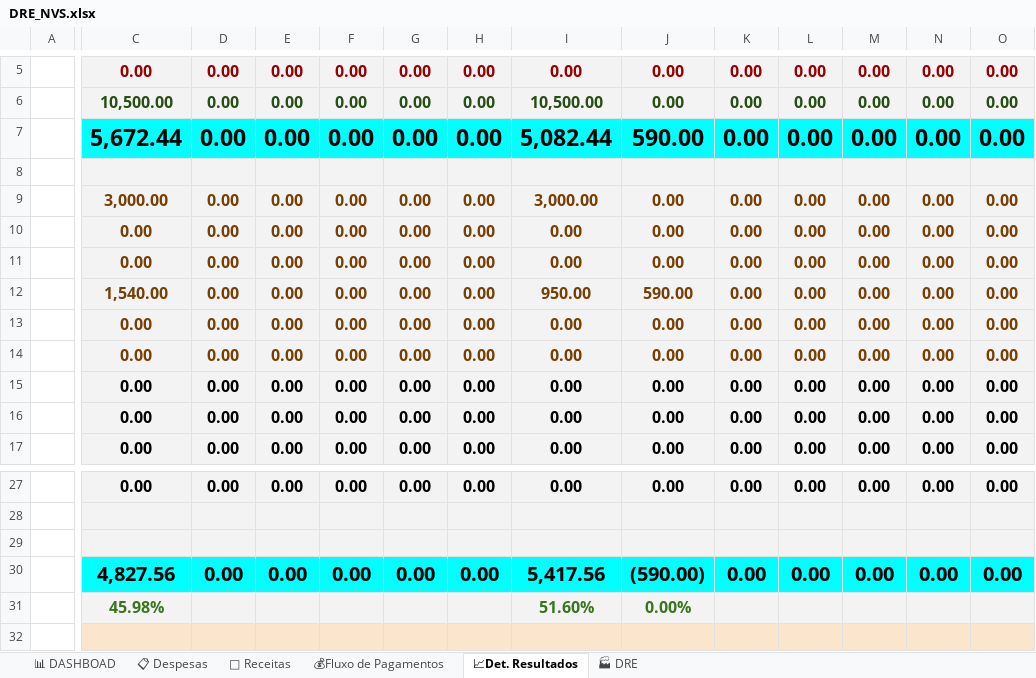
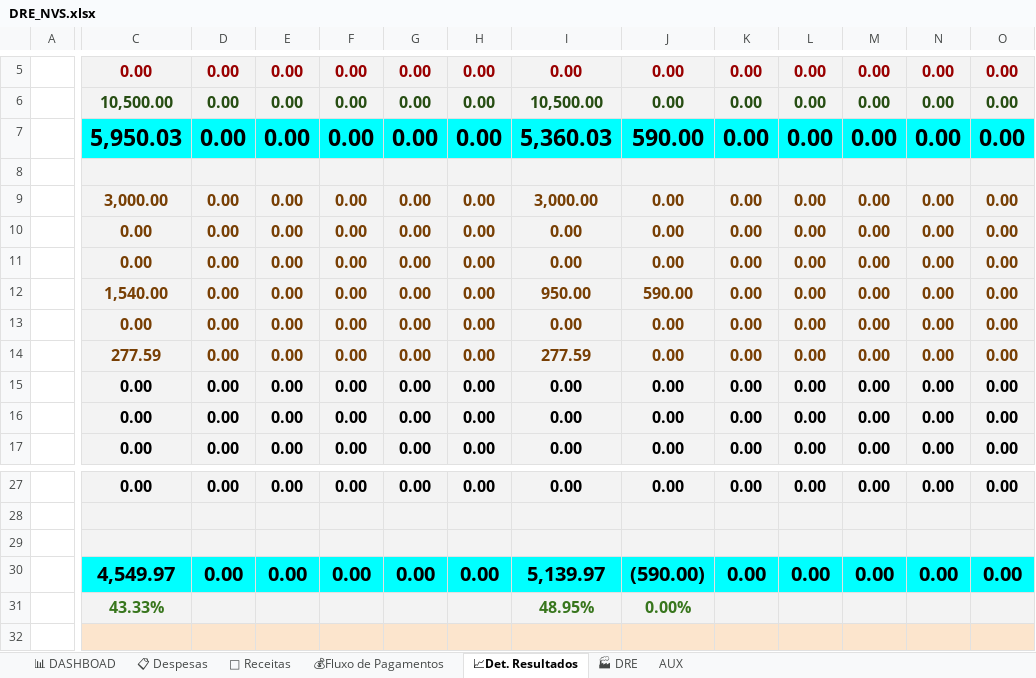
Before and after one commit to NevesPNG68/NVS-CONSULTORIA, an Excel workbook: DRE_NVS.xlsx, sheet 📈Det. Resultados, drawn as a sheet; only a part is shown, gaps mark what is left out; values as stored, in another font and other column widths than the file's, no borders; conditional formats not drawn; removed rows and columns are numbered as before the commit, all else as after; rows hold the shown columns only; the diff covers the shown part only; the diff names each change by its address in the sheet, - before the commit and + after, or states it on an @@ line.

```diff
--- a/DRE_NVS.xlsx (sheet 📈Det. Resultados)
+++ b/DRE_NVS.xlsx (sheet 📈Det. Resultados)
@@ sheet tab unhidden: AUX @@
-C7: 5,672.44
+C7: 5,950.03
-I7: 5,082.44
+I7: 5,360.03
+row 14:  | 277.59 | 0.00 | 0.00 | 0.00 | 0.00 | 0.00 | 277.59 | 0.00 | 0.00 | 0.00 | 0.00 | 0.00 | 0.00
-C15:O15 text colour: #783F04
+C15:O15 text colour: black
-row 16:  | 0.00 | 0.00 | 0.00 | 0.00 | 0.00 | 0.00 | 0.00 | 0.00 | 0.00 | 0.00 | 0.00 | 0.00 | 0.00
-C30: 4,827.56
+C30: 4,549.97
-I30: 5,417.56
+I30: 5,139.97
-C31: 45.98%
+C31: 43.33%
-I31: 51.60%
+I31: 48.95%
```
Also changed, not shown: cell formats elsewhere in this sheet, sheet 📋 Despesas, sheet 📊 DASHBOAD, sheet 💰Fluxo de Pagamentos, sheet 🏭 DRE, formulas that keep their value, charts or pictures.
